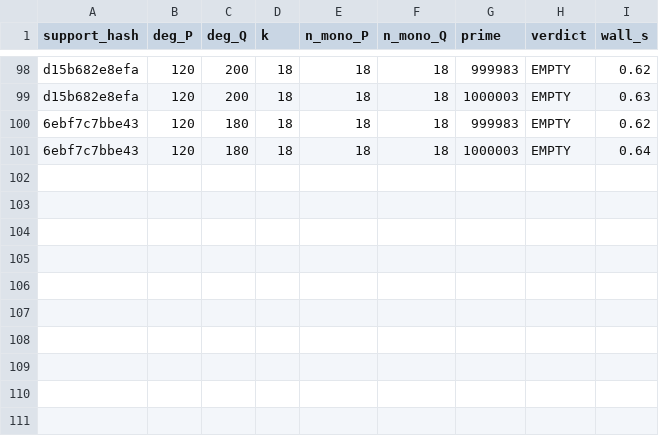
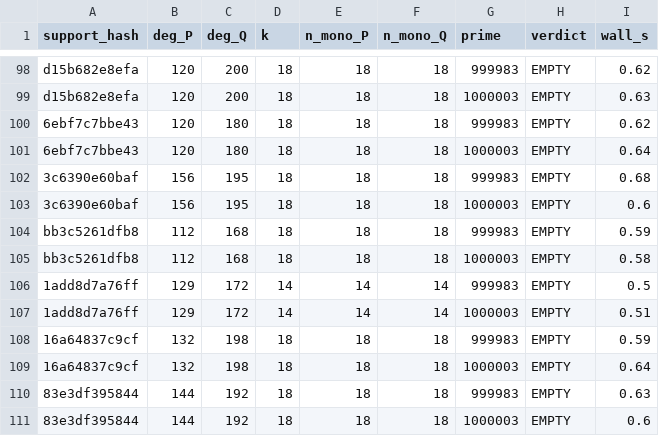
Before and after one commit to git-df-scott/jacobian_planar, a CSV file: night3/collision_sweep.csv, drawn as a sheet; only a part is shown, gaps mark what is left out.

```diff
--- a/night3/collision_sweep.csv
+++ b/night3/collision_sweep.csv
@@ -101 +101,11 @@ d15b682e8efa,120,200,18,18,18,1000003,EMPTY,0.63
 6ebf7c7bbe43,120,180,18,18,18,1000003,EMPTY,0.64
+3c6390e60baf,156,195,18,18,18,999983,EMPTY,0.68
+3c6390e60baf,156,195,18,18,18,1000003,EMPTY,0.6
+bb3c5261dfb8,112,168,18,18,18,999983,EMPTY,0.59
+bb3c5261dfb8,112,168,18,18,18,1000003,EMPTY,0.58
+1add8d7a76ff,129,172,14,14,14,999983,EMPTY,0.5
+1add8d7a76ff,129,172,14,14,14,1000003,EMPTY,0.51
+16a64837c9cf,132,198,18,18,18,999983,EMPTY,0.59
+16a64837c9cf,132,198,18,18,18,1000003,EMPTY,0.64
+83e3df395844,144,192,18,18,18,999983,EMPTY,0.63
+83e3df395844,144,192,18,18,18,1000003,EMPTY,0.6
```
Also changed, not shown: 5 other files.
